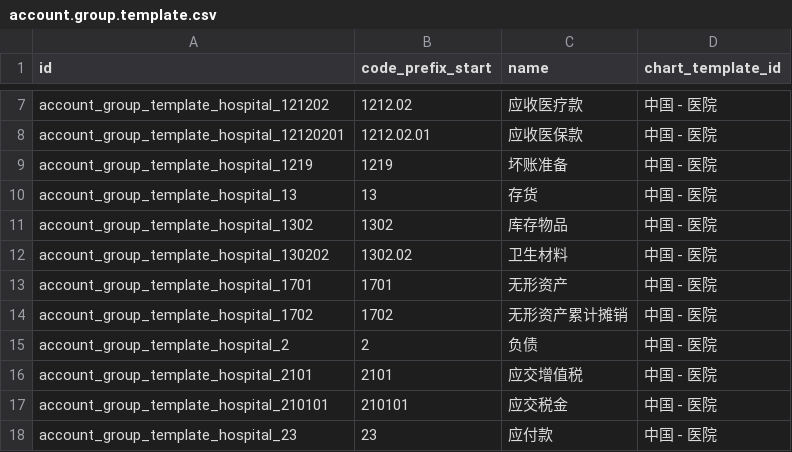
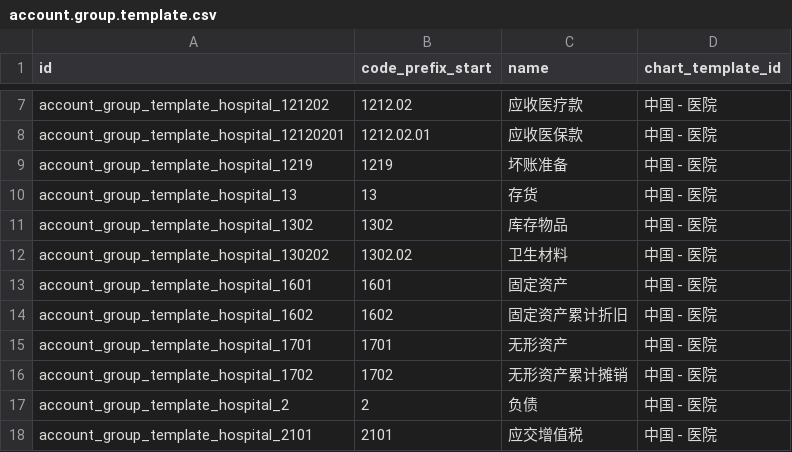
Before and after one commit to chr00tt/odoo-addons, a CSV file: l10n_cn_hospital/data/account.group.template.csv, drawn as a sheet; only a part is shown, gaps mark what is left out; the shorter side is filled out with more unchanged rows.

```diff
--- a/l10n_cn_hospital/data/account.group.template.csv
+++ b/l10n_cn_hospital/data/account.group.template.csv
@@ -12,2 +12,4 @@
 "account_group_template_hospital_130202","1302.02","卫生材料","中国 - 医院"
+"account_group_template_hospital_1601","1601","固定资产","中国 - 医院"
+"account_group_template_hospital_1602","1602","固定资产累计折旧","中国 - 医院"
 "account_group_template_hospital_1701","1701","无形资产","中国 - 医院"
```
Also changed, not shown: 2 other files.
